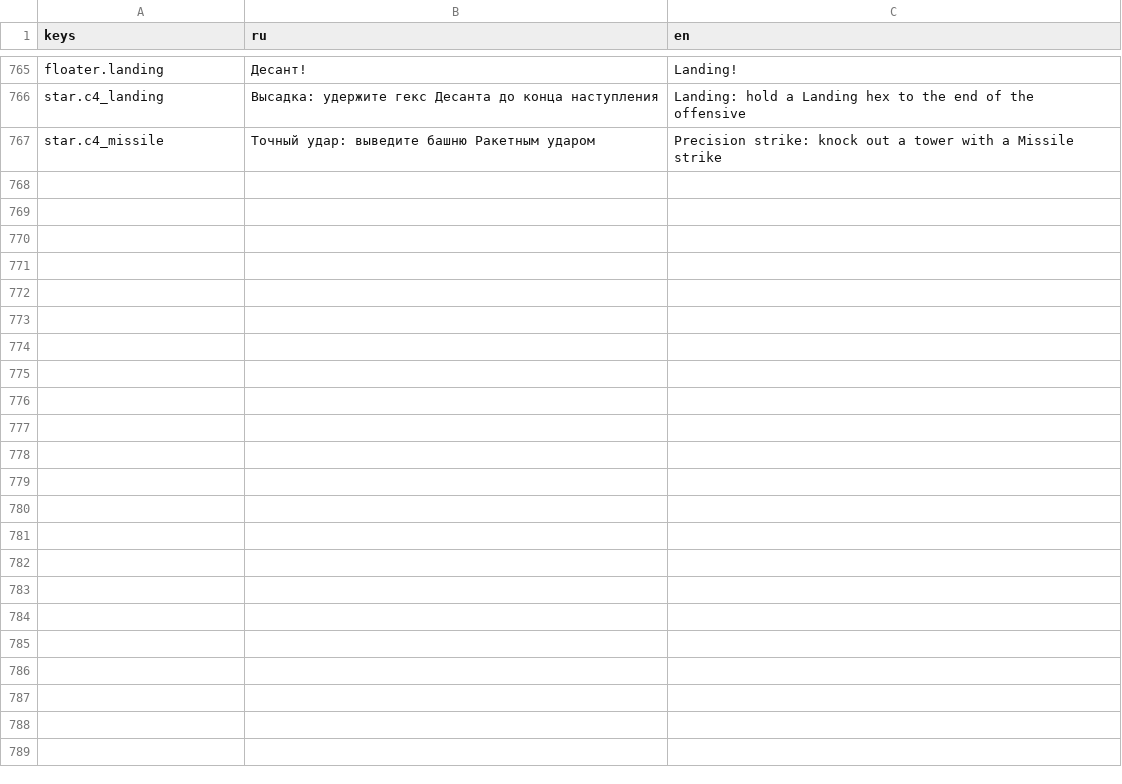
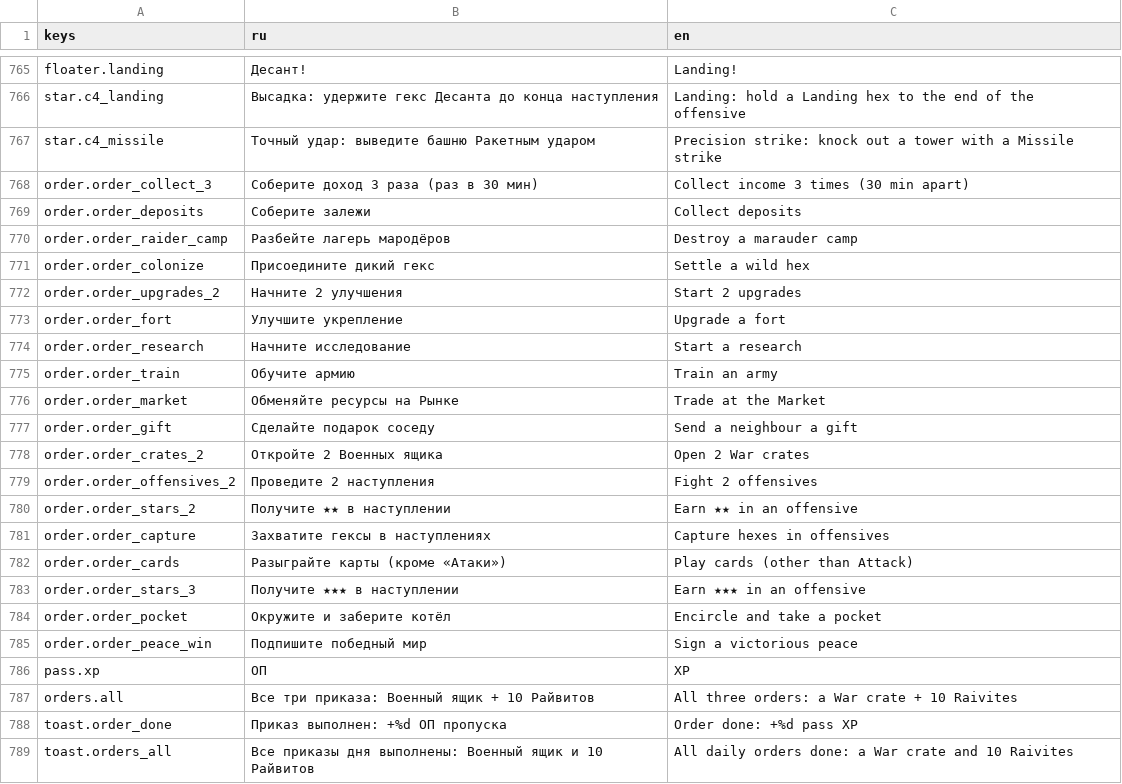
Before and after one commit to kaboomenko/Raivon, a CSV file: game/locale/strings.csv, drawn as a sheet; only a part is shown, gaps mark what is left out.

```diff
--- a/game/locale/strings.csv
+++ b/game/locale/strings.csv
@@ -767 +767,23 @@ star.c4_landing,Высадка: удержите гекс Десанта до к
 star.c4_missile,Точный удар: выведите башню Ракетным ударом,Precision strike: knock out a tower with a Missile strike
+order.order_collect_3,Соберите доход 3 раза (раз в 30 мин),Collect income 3 times (30 min apart)
+order.order_deposits,Соберите залежи,Collect deposits
+order.order_raider_camp,Разбейте лагерь мародёров,Destroy a marauder camp
+order.order_colonize,Присоедините дикий гекс,Settle a wild hex
+order.order_upgrades_2,Начните 2 улучшения,Start 2 upgrades
+order.order_fort,Улучшите укрепление,Upgrade a fort
+order.order_research,Начните исследование,Start a research
+order.order_train,Обучите армию,Train an army
+order.order_market,Обменяйте ресурсы на Рынке,Trade at the Market
+order.order_gift,Сделайте подарок соседу,Send a neighbour a gift
+order.order_crates_2,Откройте 2 Военных ящика,Open 2 War crates
+order.order_offensives_2,Проведите 2 наступления,Fight 2 offensives
+order.order_stars_2,Получите ★★ в наступлении,Earn ★★ in an offensive
+order.order_capture,Захватите гексы в наступлениях,Capture hexes in offensives
+order.order_cards,Разыграйте карты (кроме «Атаки»),Play cards (other than Attack)
+order.order_stars_3,Получите ★★★ в наступлении,Earn ★★★ in an offensive
+order.order_pocket,Окружите и заберите котёл,Encircle and take a pocket
+order.order_peace_win,Подпишите победный мир,Sign a victorious peace
+pass.xp,ОП,XP
+orders.all,Все три приказа: Военный ящик + 10 Райвитов,All three orders: a War crate + 10 Raivites
+toast.order_done,Приказ выполнен: +%d ОП пропуска,Order done: +%d pass XP
+toast.orders_all,Все приказы дня выполнены: Военный ящик и 10 Райвитов,All daily orders done: a War crate and 10 Raivites
```
Also changed, not shown: 11 other files.
